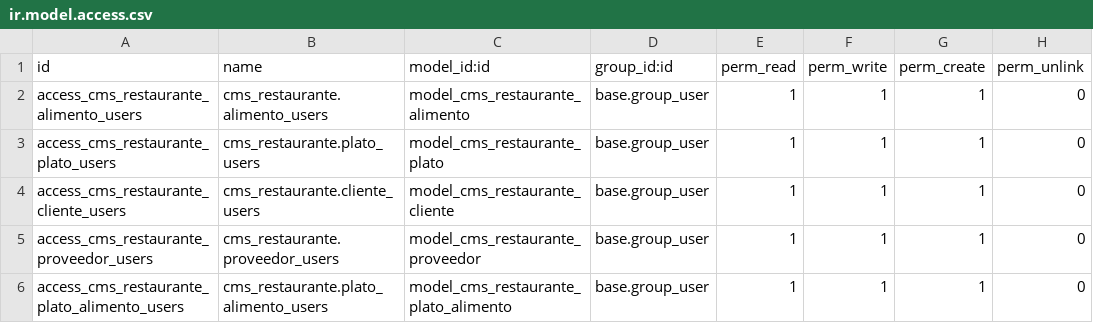
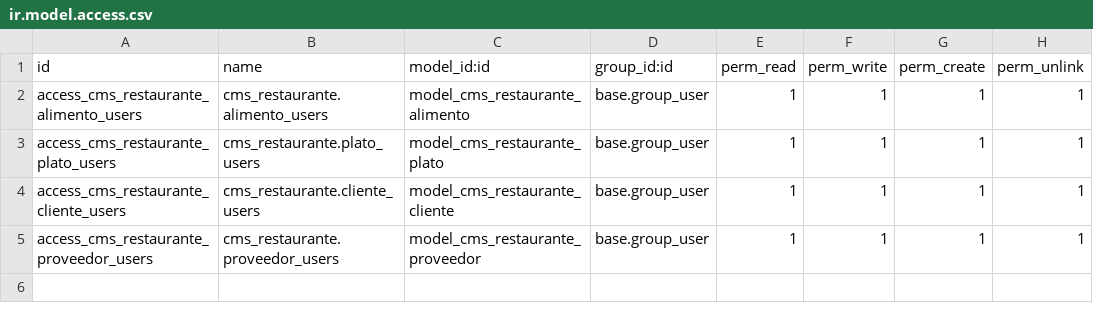
Before and after one commit to Carol-Devv/SGE-odoo-devB-04, a CSV file: odoo/addons/cms_restaurante/security/ir.model.access.csv, drawn as a sheet.

```diff
--- a/odoo/addons/cms_restaurante/security/ir.model.access.csv
+++ b/odoo/addons/cms_restaurante/security/ir.model.access.csv
@@ -1,6 +1,5 @@
 id,name,model_id:id,group_id:id,perm_read,perm_write,perm_create,perm_unlink
-access_cms_restaurante_alimento_users,cms_restaurante.alimento_users,model_cms_restaurante_alimento,base.group_user,1,1,1,0
-access_cms_restaurante_plato_users,cms_restaurante.plato_users,model_cms_restaurante_plato,base.group_user,1,1,1,0
-access_cms_restaurante_cliente_users,cms_restaurante.cliente_users,model_cms_restaurante_cliente,base.group_user,1,1,1,0
-access_cms_restaurante_proveedor_users,cms_restaurante.proveedor_users,model_cms_restaurante_proveedor,base.group_user,1,1,1,0
-access_cms_restaurante_plato_alimento_users,cms_restaurante.plato_alimento_users,model_cms_restaurante_plato_alimento,base.group_user,1,1,1,0
+access_cms_restaurante_alimento_users,cms_restaurante.alimento_users,model_cms_restaurante_alimento,base.group_user,1,1,1,1
+access_cms_restaurante_plato_users,cms_restaurante.plato_users,model_cms_restaurante_plato,base.group_user,1,1,1,1
+access_cms_restaurante_cliente_users,cms_restaurante.cliente_users,model_cms_restaurante_cliente,base.group_user,1,1,1,1
+access_cms_restaurante_proveedor_users,cms_restaurante.proveedor_users,model_cms_restaurante_proveedor,base.group_user,1,1,1,1
```
Also changed, not shown: 5 other files.
